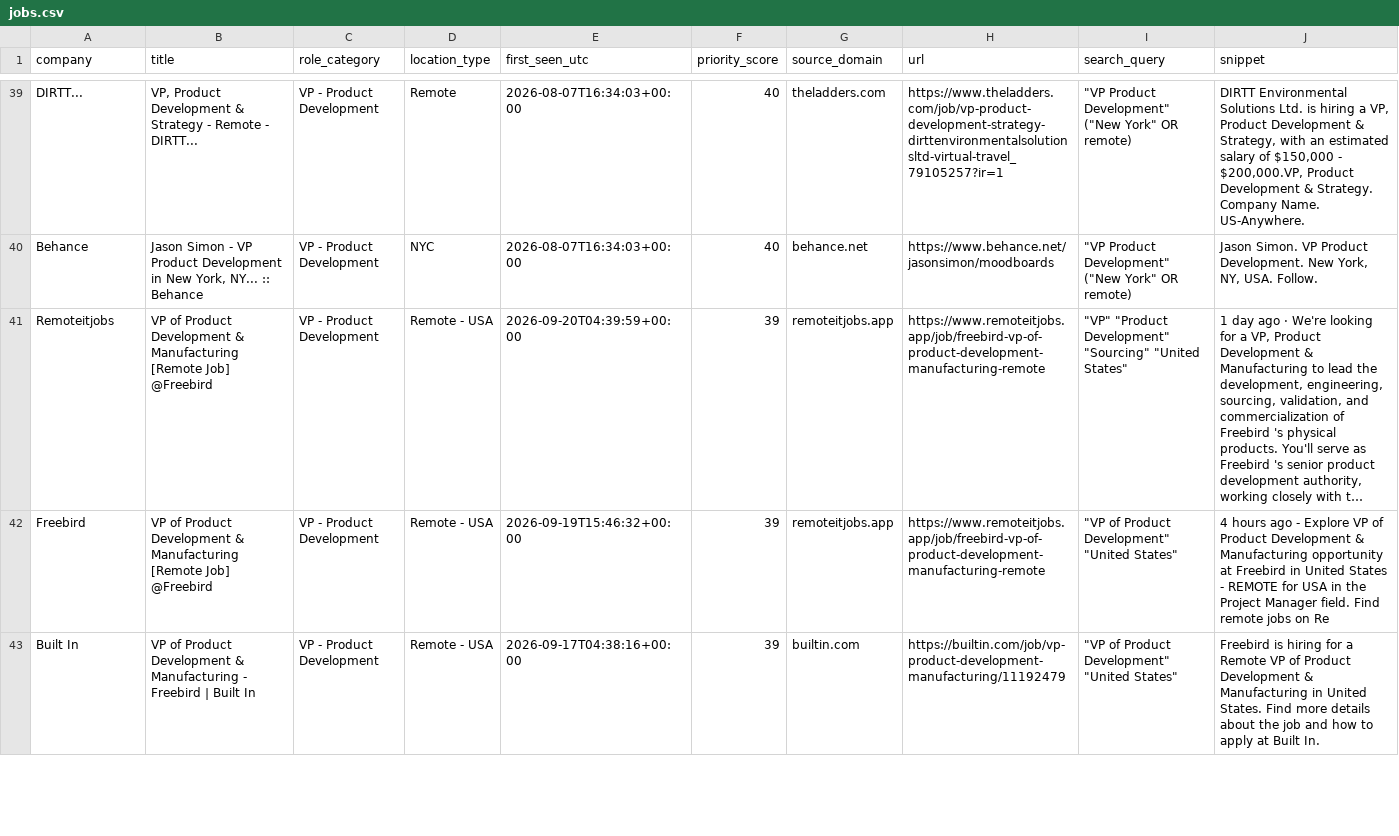
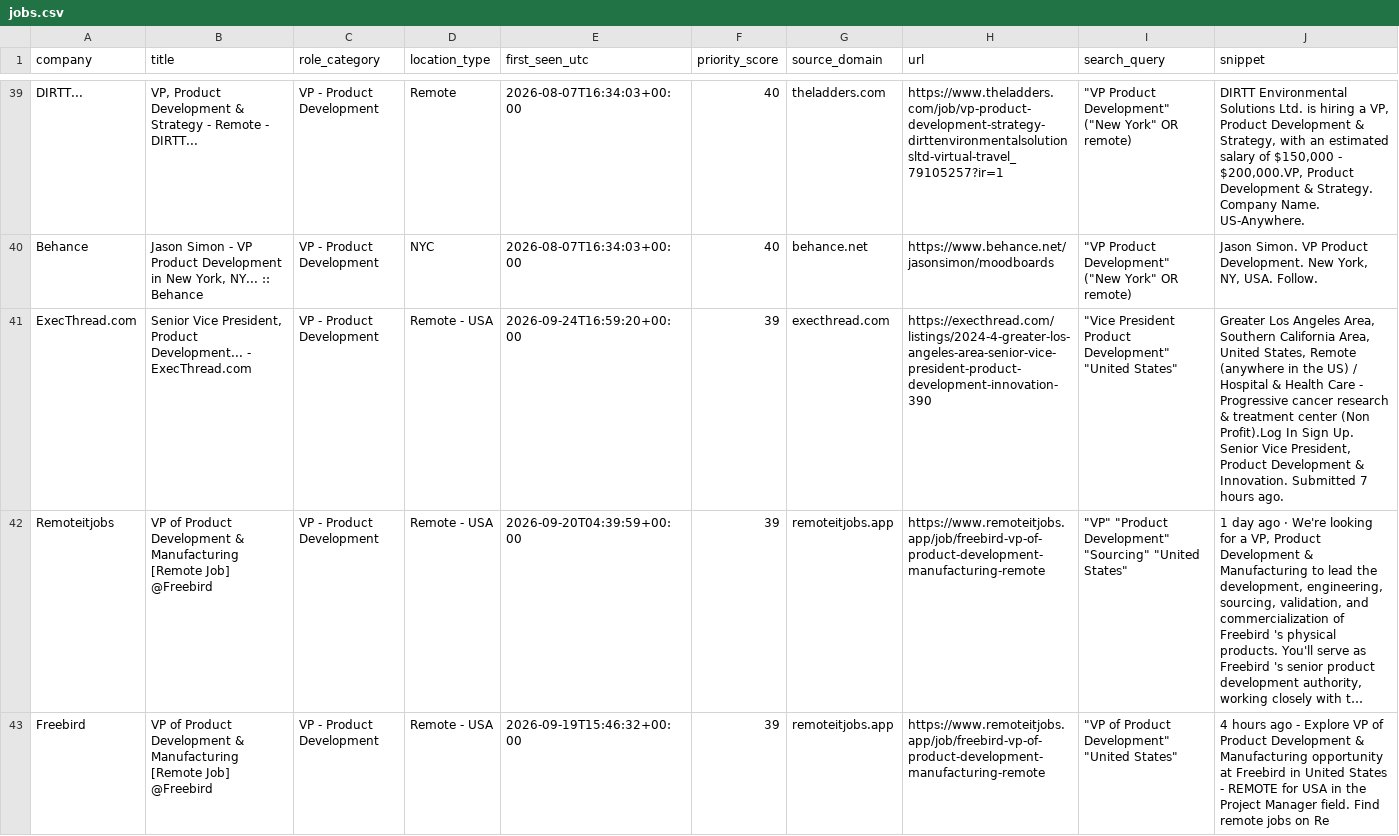
Before and after one commit to nycitydrew-collab/product-leadership-job-finder, a CSV file: jobs.csv, drawn as a sheet; only a part is shown, gaps mark what is left out; the shorter side is filled out with more unchanged rows; long unchanged cells end in …; the diff names each change by its address in the sheet, - before the commit and + after, or states it on an @@ line.

```diff
--- a/jobs.csv
+++ b/jobs.csv
+row 41: ExecThread.com | Senior Vice President, Product Development... - ExecThread.com | VP - Product Development | Remote - USA | 2026-09-24T16:59:20+00:00 | 39 | execthread.com | https://execthread.com/listings/2024-4-greater-los-angeles-area-senior-vice-president-product-development-innovation-390 | "Vice President Product Development" "United States" | Greater Los Angeles Area, Southern California Area, United States, Remote (anywhere in the US) / Hospital & Health Care - Progressive cancer research & treatment center (Non Profit).Log In Sign Up. Senior Vice President, Product Development & Innovation. Submitted 7 hours ago.
```
